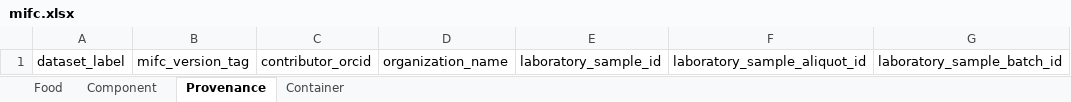
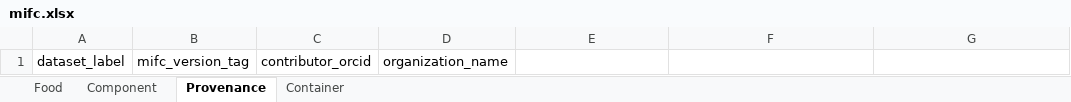
Before and after one commit to kaiiam/mifc, an Excel workbook: project/excel/mifc.xlsx, sheet Provenance, drawn as a sheet; values as stored, in another font and other column widths than the file's, no borders; the diff names each change by its address in the sheet, - before the commit and + after, or states it on an @@ line.

```diff
--- a/project/excel/mifc.xlsx (sheet Provenance)
+++ b/project/excel/mifc.xlsx (sheet Provenance)
-E1: laboratory_sample_id
+E1: (empty)
-F1: laboratory_sample_aliquot_id
+F1: (empty)
-G1: laboratory_sample_batch_id
+G1: (empty)
```
Also changed, not shown: sheet Component, sheet Food, 21 other files.
